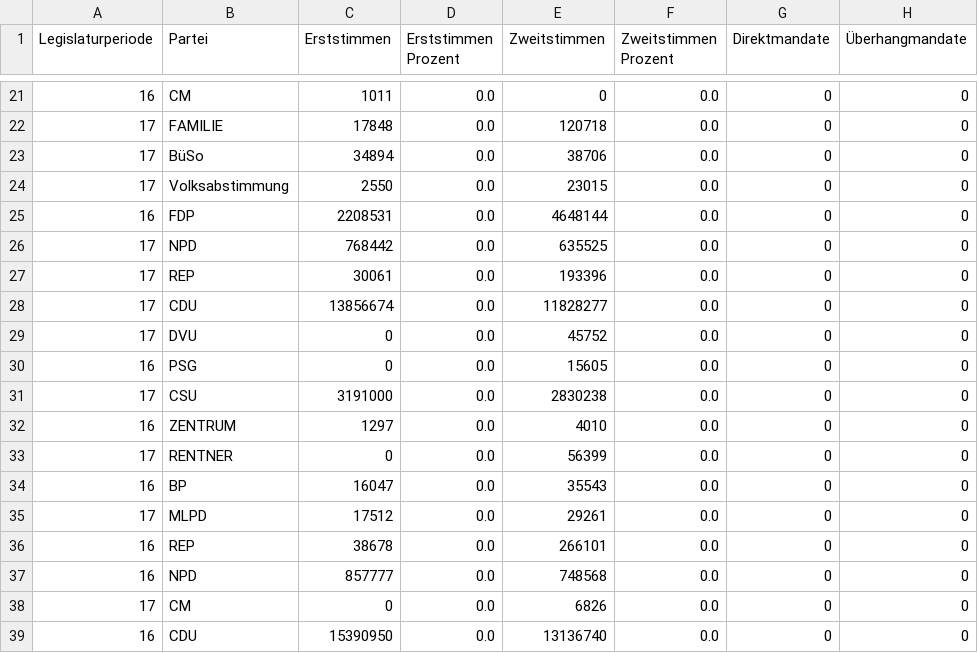
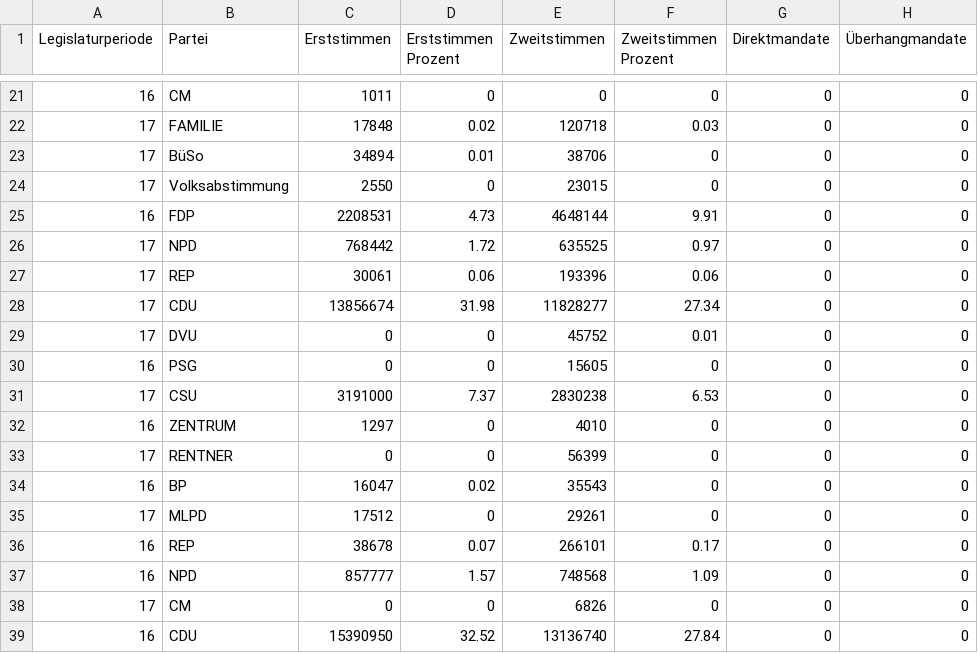
Before and after one commit to muehlbau/Wahlsystem, a CSV file: CSV/bundesteilergebnisse.csv, drawn as a sheet; only a part is shown, gaps mark what is left out; the diff covers the shown part only; the diff names each change by its address in the sheet, - before the commit and + after, or states it on an @@ line.

```diff
--- a/CSV/bundesteilergebnisse.csv
+++ b/CSV/bundesteilergebnisse.csv
-D21 (Erststimmen Prozent): 0.0
+D21 (Erststimmen Prozent): 0
-F21 (Zweitstimmen Prozent): 0.0
+F21 (Zweitstimmen Prozent): 0
-D22 (Erststimmen Prozent): 0.0
+D22 (Erststimmen Prozent): 0.02
-F22 (Zweitstimmen Prozent): 0.0
+F22 (Zweitstimmen Prozent): 0.03
-D23 (Erststimmen Prozent): 0.0
+D23 (Erststimmen Prozent): 0.01
-F23:F24 (Zweitstimmen Prozent): 0.0
+F23:F24 (Zweitstimmen Prozent): 0
-D24 (Erststimmen Prozent): 0.0
+D24 (Erststimmen Prozent): 0
-D25 (Erststimmen Prozent): 0.0
+D25 (Erststimmen Prozent): 4.73
-F25 (Zweitstimmen Prozent): 0.0
+F25 (Zweitstimmen Prozent): 9.91
-D26 (Erststimmen Prozent): 0.0
+D26 (Erststimmen Prozent): 1.72
-F26 (Zweitstimmen Prozent): 0.0
+F26 (Zweitstimmen Prozent): 0.97
-D27 (Erststimmen Prozent): 0.0
+D27 (Erststimmen Prozent): 0.06
-F27 (Zweitstimmen Prozent): 0.0
+F27 (Zweitstimmen Prozent): 0.06
-D28 (Erststimmen Prozent): 0.0
+D28 (Erststimmen Prozent): 31.98
-F28 (Zweitstimmen Prozent): 0.0
+F28 (Zweitstimmen Prozent): 27.34
-D29:D30 (Erststimmen Prozent): 0.0
+D29:D30 (Erststimmen Prozent): 0
-F29 (Zweitstimmen Prozent): 0.0
+F29 (Zweitstimmen Prozent): 0.01
-F30 (Zweitstimmen Prozent): 0.0
+F30 (Zweitstimmen Prozent): 0
-D31 (Erststimmen Prozent): 0.0
+D31 (Erststimmen Prozent): 7.37
-F31 (Zweitstimmen Prozent): 0.0
+F31 (Zweitstimmen Prozent): 6.53
-D32:D33 (Erststimmen Prozent): 0.0
+D32:D33 (Erststimmen Prozent): 0
-F32:F35 (Zweitstimmen Prozent): 0.0
+F32:F35 (Zweitstimmen Prozent): 0
-D34 (Erststimmen Prozent): 0.0
+D34 (Erststimmen Prozent): 0.02
-D35 (Erststimmen Prozent): 0.0
+D35 (Erststimmen Prozent): 0
-D36 (Erststimmen Prozent): 0.0
+D36 (Erststimmen Prozent): 0.07
-F36 (Zweitstimmen Prozent): 0.0
+F36 (Zweitstimmen Prozent): 0.17
-D37 (Erststimmen Prozent): 0.0
+D37 (Erststimmen Prozent): 1.57
-F37 (Zweitstimmen Prozent): 0.0
+F37 (Zweitstimmen Prozent): 1.09
-D38 (Erststimmen Prozent): 0.0
+D38 (Erststimmen Prozent): 0
-F38 (Zweitstimmen Prozent): 0.0
+F38 (Zweitstimmen Prozent): 0
-D39 (Erststimmen Prozent): 0.0
+D39 (Erststimmen Prozent): 32.52
-F39 (Zweitstimmen Prozent): 0.0
+F39 (Zweitstimmen Prozent): 27.84
```
Also changed, not shown: 52 edited cells elsewhere in this file, CSV/landesteilergebnisse.csv, CSV/wahlkreiserststimmenergebnisse.csv, 1 other file.
